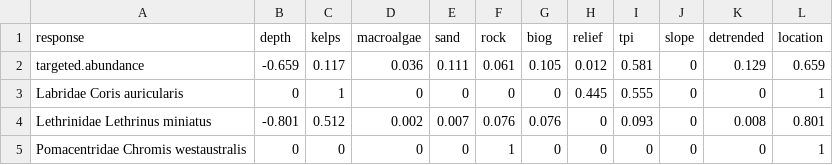
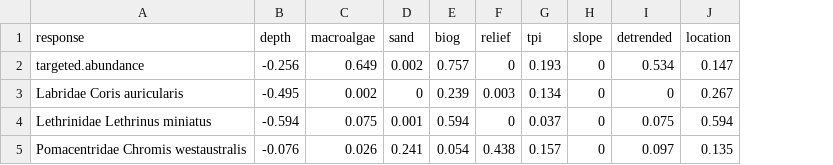
Before and after one commit to UWA-Marine-Ecology-Group-projects/parks-abrolhos, a CSV file: output/fssgam - fish/2021-05_Abrolhos_BOSS_combined_imp.scores.csv, drawn as a sheet; only a part is shown; removed rows and columns are numbered as before the commit, all else as after; the diff covers the shown part only; the diff names each change by its address in the sheet, - before the commit and + after, or states it on an @@ line.

```diff
--- a/output/fssgam - fish/2021-05_Abrolhos_BOSS_combined_imp.scores.csv
+++ b/output/fssgam - fish/2021-05_Abrolhos_BOSS_combined_imp.scores.csv
-column C (kelps), rows 2-5: 0.117 | 1 | 0.512 | 0
-column F (rock), rows 2-5: 0.061 | 0 | 0.076 | 1
-B2 (depth): -0.659
+B2 (depth): -0.256
-C2 (macroalgae): 0.036
+C2 (macroalgae): 0.649
-D2 (sand): 0.111
+D2 (sand): 0.002
-E2 (biog): 0.105
+E2 (biog): 0.757
-F2 (relief): 0.012
+F2 (relief): 0
-G2 (tpi): 0.581
+G2 (tpi): 0.193
-I2 (detrended): 0.129
+I2 (detrended): 0.534
-J2 (location): 0.659
+J2 (location): 0.147
-B3 (depth): 0
+B3 (depth): -0.495
-C3 (macroalgae): 0
+C3 (macroalgae): 0.002
-E3 (biog): 0
+E3 (biog): 0.239
-F3 (relief): 0.445
+F3 (relief): 0.003
-G3 (tpi): 0.555
+G3 (tpi): 0.134
-J3 (location): 1
+J3 (location): 0.267
-B4 (depth): -0.801
+B4 (depth): -0.594
-C4 (macroalgae): 0.002
+C4 (macroalgae): 0.075
-D4 (sand): 0.007
+D4 (sand): 0.001
-E4 (biog): 0.076
+E4 (biog): 0.594
-G4 (tpi): 0.093
+G4 (tpi): 0.037
-I4 (detrended): 0.008
+I4 (detrended): 0.075
-J4 (location): 0.801
+J4 (location): 0.594
-B5 (depth): 0
+B5 (depth): -0.076
-C5 (macroalgae): 0
+C5 (macroalgae): 0.026
-D5 (sand): 0
+D5 (sand): 0.241
-E5 (biog): 0
+E5 (biog): 0.054
-F5 (relief): 0
+F5 (relief): 0.438
-G5 (tpi): 0
+G5 (tpi): 0.157
-I5 (detrended): 0
+I5 (detrended): 0.097
-J5 (location): 1
+J5 (location): 0.135
```
Also changed, not shown: 28 edited cells elsewhere in this file, output/fssgam - fish/2021-05_Abrolhos_BOSS_all.mod.fits.csv, output/fssgam - fish/2021-05_Abrolhos_BOSS_all.var.imp.csv, 28 other files.
